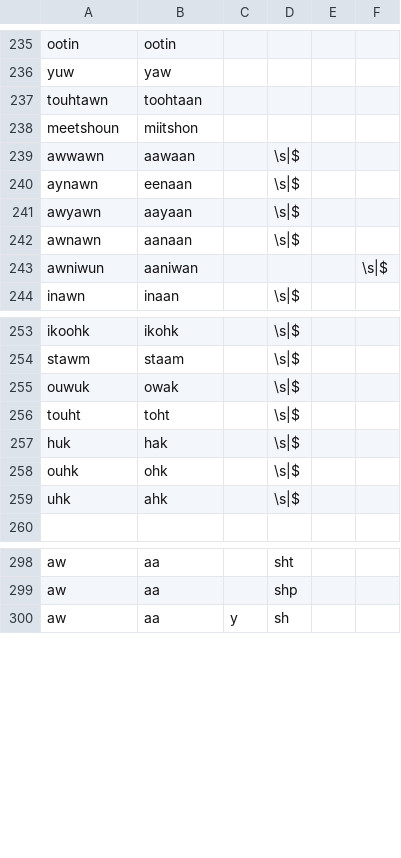
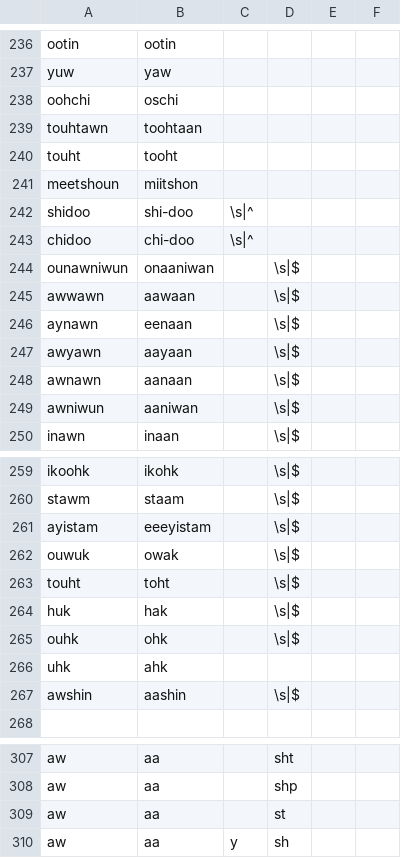
Before and after one commit to p2wilrc/g2p, a CSV file: g2p/mappings/langs/crg/crg-tmd-to-dv-full.csv, drawn as a sheet; only a part is shown, gaps mark what is left out; the diff covers the shown part only.

```diff
--- a/g2p/mappings/langs/crg/crg-tmd-to-dv-full.csv
+++ b/g2p/mappings/langs/crg/crg-tmd-to-dv-full.csv
@@ -236,4 +237,9 @@ ootin,ootin
 yuw,yaw
+oohchi,oschi
 touhtawn,toohtaan
+touht,tooht
 meetshoun,miitshon
+shidoo,shi-doo,\s|^
+chidoo,chi-doo,\s|^
+ounawniwun,onaaniwan,,\s|$
 awwawn,aawaan,,\s|$
@@ -242,3 +248,3 @@ awyawn,aayaan,,\s|$
 awnawn,aanaan,,\s|$
-awniwun,aaniwan,,,,\s|$
+awniwun,aaniwan,,\s|$
 inawn,inaan,,\s|$
@@ -254,2 +260,3 @@ ikoohk,ikohk,,\s|$
 stawm,staam,,\s|$
+ayistam,eeeyistam,,\s|$
 ouwuk,owak,,\s|$
@@ -258,3 +265,4 @@ huk,hak,,\s|$
 ouhk,ohk,,\s|$
-uhk,ahk,,\s|$
+uhk,ahk
+awshin,aashin,,\s|$
 
@@ -299,2 +308,3 @@ aw,aa,,sht
 aw,aa,,shp
+aw,aa,,st
 aw,aa,y,sh
```
Also changed, not shown: 4 added rows elsewhere in this file, 1 other file.
